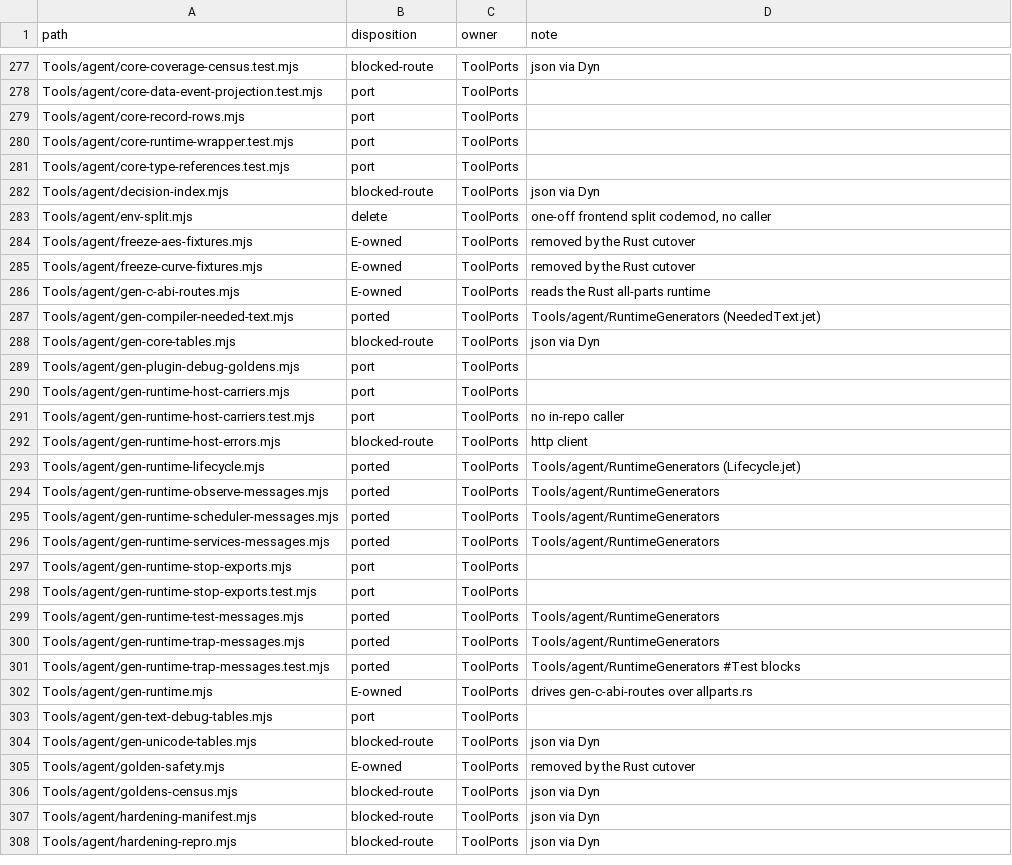
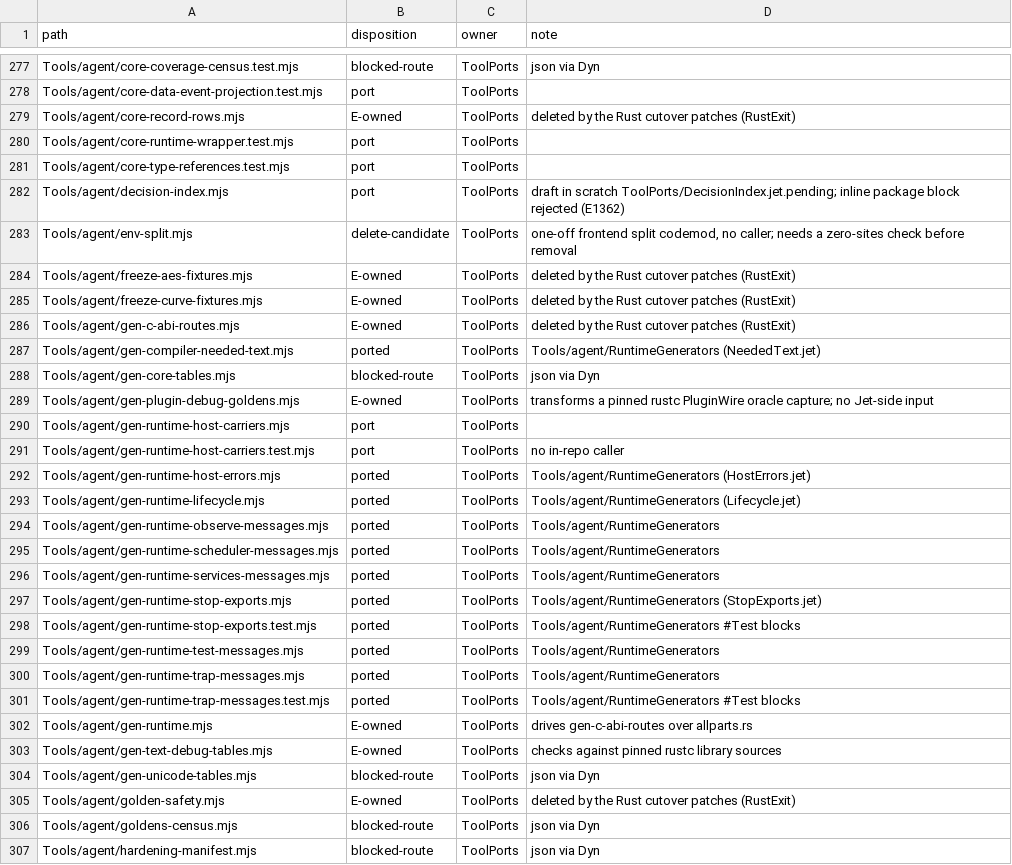
Before and after one commit to jet-language/jet, a TSV file: Tools/script-census.tsv, drawn as a sheet; only a part is shown, gaps mark what is left out; the shorter side is filled out with more unchanged rows; the diff covers the shown part only.

Commit message:
tooling: script census records the B5 ports, the Rust-exit deletions and the TestGate retirements

```diff
--- a/Tools/script-census.tsv
+++ b/Tools/script-census.tsv
@@ -278,16 +278,16 @@ Tools/agent/core-coverage-census.test.mjs	blocked-route	ToolPorts	json via Dyn
 Tools/agent/core-data-event-projection.test.mjs	port	ToolPorts	
-Tools/agent/core-record-rows.mjs	port	ToolPorts	
+Tools/agent/core-record-rows.mjs	E-owned	ToolPorts	deleted by the Rust cutover patches (RustExit)
 Tools/agent/core-runtime-wrapper.test.mjs	port	ToolPorts	
 Tools/agent/core-type-references.test.mjs	port	ToolPorts	
-Tools/agent/decision-index.mjs	blocked-route	ToolPorts	json via Dyn
-Tools/agent/env-split.mjs	delete	ToolPorts	one-off frontend split codemod, no caller
-Tools/agent/freeze-aes-fixtures.mjs	E-owned	ToolPorts	removed by the Rust cutover
-Tools/agent/freeze-curve-fixtures.mjs	E-owned	ToolPorts	removed by the Rust cutover
-Tools/agent/gen-c-abi-routes.mjs	E-owned	ToolPorts	reads the Rust all-parts runtime
+Tools/agent/decision-index.mjs	port	ToolPorts	draft in scratch ToolPorts/DecisionIndex.jet.pending; inline package block rejected (E1362)
+Tools/agent/env-split.mjs	delete-candidate	ToolPorts	one-off frontend split codemod, no caller; needs a zero-sites check before removal
+Tools/agent/freeze-aes-fixtures.mjs	E-owned	ToolPorts	deleted by the Rust cutover patches (RustExit)
+Tools/agent/freeze-curve-fixtures.mjs	E-owned	ToolPorts	deleted by the Rust cutover patches (RustExit)
+Tools/agent/gen-c-abi-routes.mjs	E-owned	ToolPorts	deleted by the Rust cutover patches (RustExit)
 Tools/agent/gen-compiler-needed-text.mjs	ported	ToolPorts	Tools/agent/RuntimeGenerators (NeededText.jet)
 Tools/agent/gen-core-tables.mjs	blocked-route	ToolPorts	json via Dyn
-Tools/agent/gen-plugin-debug-goldens.mjs	port	ToolPorts	
+Tools/agent/gen-plugin-debug-goldens.mjs	E-owned	ToolPorts	transforms a pinned rustc PluginWire oracle capture; no Jet-side input
 Tools/agent/gen-runtime-host-carriers.mjs	port	ToolPorts	
 Tools/agent/gen-runtime-host-carriers.test.mjs	port	ToolPorts	no in-repo caller
-Tools/agent/gen-runtime-host-errors.mjs	blocked-route	ToolPorts	http client
+Tools/agent/gen-runtime-host-errors.mjs	ported	ToolPorts	Tools/agent/RuntimeGenerators (HostErrors.jet)
 Tools/agent/gen-runtime-lifecycle.mjs	ported	ToolPorts	Tools/agent/RuntimeGenerators (Lifecycle.jet)
@@ -296,4 +296,4 @@ Tools/agent/gen-runtime-scheduler-messages.mjs	ported	ToolPorts	Tools/agent/Runt
 Tools/agent/gen-runtime-services-messages.mjs	ported	ToolPorts	Tools/agent/RuntimeGenerators
-Tools/agent/gen-runtime-stop-exports.mjs	port	ToolPorts	
-Tools/agent/gen-runtime-stop-exports.test.mjs	port	ToolPorts	
+Tools/agent/gen-runtime-stop-exports.mjs	ported	ToolPorts	Tools/agent/RuntimeGenerators (StopExports.jet)
+Tools/agent/gen-runtime-stop-exports.test.mjs	ported	ToolPorts	Tools/agent/RuntimeGenerators #Test blocks
 Tools/agent/gen-runtime-test-messages.mjs	ported	ToolPorts	Tools/agent/RuntimeGenerators
@@ -302,5 +302,5 @@ Tools/agent/gen-runtime-trap-messages.test.mjs	ported	ToolPorts	Tools/agent/Runt
 Tools/agent/gen-runtime.mjs	E-owned	ToolPorts	drives gen-c-abi-routes over allparts.rs
-Tools/agent/gen-text-debug-tables.mjs	port	ToolPorts	
+Tools/agent/gen-text-debug-tables.mjs	E-owned	ToolPorts	checks against pinned rustc library sources
 Tools/agent/gen-unicode-tables.mjs	blocked-route	ToolPorts	json via Dyn
-Tools/agent/golden-safety.mjs	E-owned	ToolPorts	removed by the Rust cutover
+Tools/agent/golden-safety.mjs	E-owned	ToolPorts	deleted by the Rust cutover patches (RustExit)
 Tools/agent/goldens-census.mjs	blocked-route	ToolPorts	json via Dyn
```
Also changed, not shown: 1 added row and 43 edited cells elsewhere in this file.
